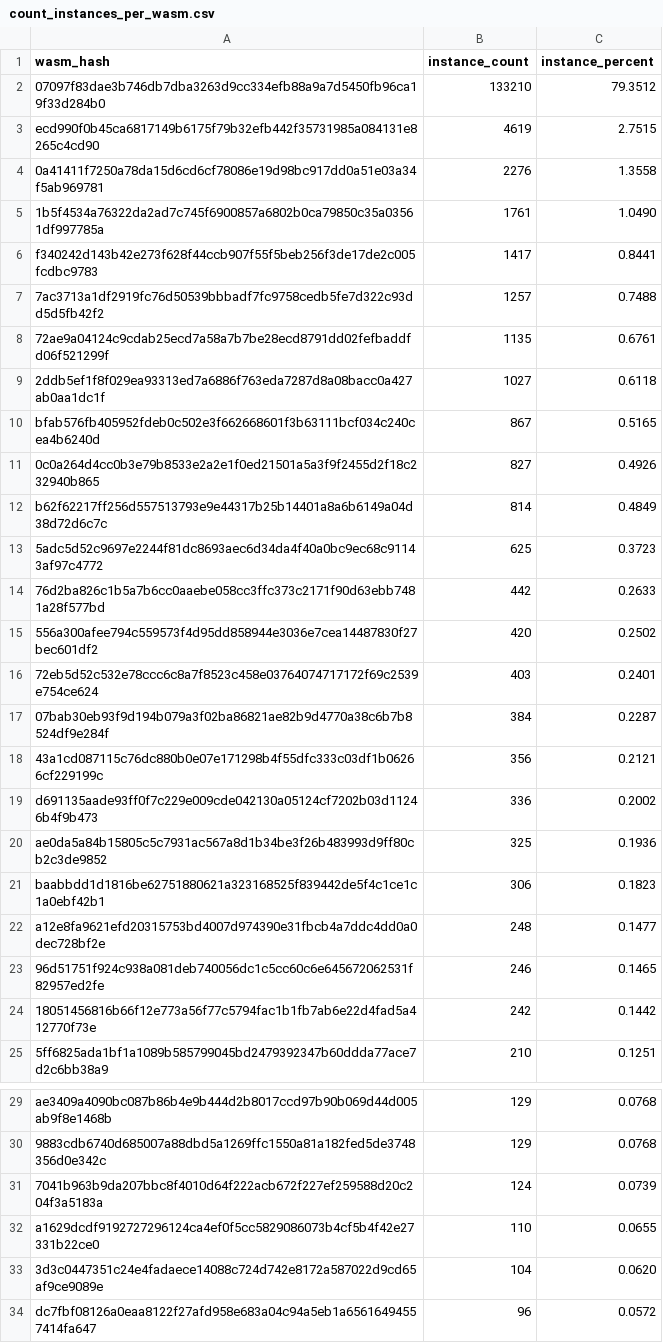
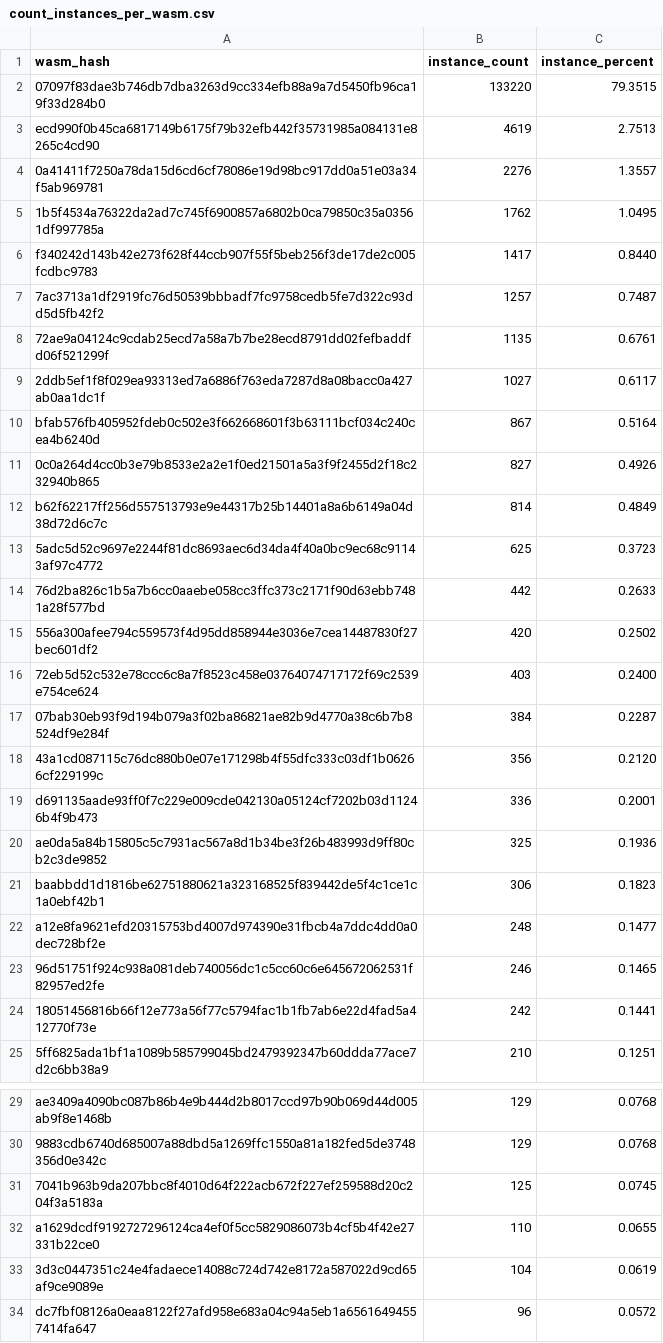
Before and after one commit to stellar-experimental/contract-wasms, a CSV file: analysis/count_instances_per_wasm.csv, drawn as a sheet; only a part is shown, gaps mark what is left out.

```diff
--- a/analysis/count_instances_per_wasm.csv
+++ b/analysis/count_instances_per_wasm.csv
@@ -1,11 +1,11 @@
 wasm_hash,instance_count,instance_percent
-"07097f83dae3b746db7dba3263d9cc334efb88a9a7d5450fb96ca19f33d284b0",133210,79.3512
-"ecd990f0b45ca6817149b6175f79b32efb442f35731985a084131e8265c4cd90",4619,2.7515
-"0a41411f7250a78da15d6cd6cf78086e19d98bc917dd0a51e03a34f5ab969781",2276,1.3558
-"1b5f4534a76322da2ad7c745f6900857a6802b0ca79850c35a03561df997785a",1761,1.0490
-"f340242d143b42e273f628f44ccb907f55f5beb256f3de17de2c005fcdbc9783",1417,0.8441
-"7ac3713a1df2919fc76d50539bbbadf7fc9758cedb5fe7d322c93dd5d5fb42f2",1257,0.7488
+"07097f83dae3b746db7dba3263d9cc334efb88a9a7d5450fb96ca19f33d284b0",133220,79.3515
+"ecd990f0b45ca6817149b6175f79b32efb442f35731985a084131e8265c4cd90",4619,2.7513
+"0a41411f7250a78da15d6cd6cf78086e19d98bc917dd0a51e03a34f5ab969781",2276,1.3557
+"1b5f4534a76322da2ad7c745f6900857a6802b0ca79850c35a03561df997785a",1762,1.0495
+"f340242d143b42e273f628f44ccb907f55f5beb256f3de17de2c005fcdbc9783",1417,0.8440
+"7ac3713a1df2919fc76d50539bbbadf7fc9758cedb5fe7d322c93dd5d5fb42f2",1257,0.7487
 "72ae9a04124c9cdab25ecd7a58a7b7be28ecd8791dd02fefbaddfd06f521299f",1135,0.6761
-"2ddb5ef1f8f029ea93313ed7a6886f763eda7287d8a08bacc0a427ab0aa1dc1f",1027,0.6118
-"bfab576fb405952fdeb0c502e3f662668601f3b63111bcf034c240cea4b6240d",867,0.5165
+"2ddb5ef1f8f029ea93313ed7a6886f763eda7287d8a08bacc0a427ab0aa1dc1f",1027,0.6117
+"bfab576fb405952fdeb0c502e3f662668601f3b63111bcf034c240cea4b6240d",867,0.5164
 "0c0a264d4cc0b3e79b8533e2a2e1f0ed21501a5a3f9f2455d2f18c232940b865",827,0.4926
@@ -15,6 +15,6 @@ wasm_hash,instance_count,instance_percent
 "556a300afee794c559573f4d95dd858944e3036e7cea14487830f27bec601df2",420,0.2502
-"72eb5d52c532e78ccc6c8a7f8523c458e03764074717172f69c2539e754ce624",403,0.2401
+"72eb5d52c532e78ccc6c8a7f8523c458e03764074717172f69c2539e754ce624",403,0.2400
 "07bab30eb93f9d194b079a3f02ba86821ae82b9d4770a38c6b7b8524df9e284f",384,0.2287
-"43a1cd087115c76dc880b0e07e171298b4f55dfc333c03df1b06266cf229199c",356,0.2121
-"d691135aade93ff0f7c229e009cde042130a05124cf7202b03d11246b4f9b473",336,0.2002
+"43a1cd087115c76dc880b0e07e171298b4f55dfc333c03df1b06266cf229199c",356,0.2120
+"d691135aade93ff0f7c229e009cde042130a05124cf7202b03d11246b4f9b473",336,0.2001
 "ae0da5a84b15805c5c7931ac567a8d1b34be3f26b483993d9ff80cb2c3de9852",325,0.1936
@@ -23,3 +23,3 @@ wasm_hash,instance_count,instance_percent
 "96d51751f924c938a081deb740056dc1c5cc60c6e645672062531f82957ed2fe",246,0.1465
-"18051456816b66f12e773a56f77c5794fac1b1fb7ab6e22d4fad5a412770f73e",242,0.1442
+"18051456816b66f12e773a56f77c5794fac1b1fb7ab6e22d4fad5a412770f73e",242,0.1441
 "5ff6825ada1bf1a1089b585799045bd2479392347b60ddda77ace7d2c6bb38a9",210,0.1251
@@ -30,5 +30,5 @@ wasm_hash,instance_count,instance_percent
 "9883cdb6740d685007a88dbd5a1269ffc1550a81a182fed5de3748356d0e342c",129,0.0768
-"7041b963b9da207bbc8f4010d64f222acb672f227ef259588d20c204f3a5183a",124,0.0739
+"7041b963b9da207bbc8f4010d64f222acb672f227ef259588d20c204f3a5183a",125,0.0745
 "a1629dcdf9192727296124ca4ef0f5cc5829086073b4cf5b4f42e27331b22ce0",110,0.0655
-"3d3c0447351c24e4fadaece14088c724d742e8172a587022d9cd65af9ce9089e",104,0.0620
+"3d3c0447351c24e4fadaece14088c724d742e8172a587022d9cd65af9ce9089e",104,0.0619
 "dc7fbf08126a0eaa8122f27afd958e683a04c94a5eb1a65616494557414fa647",96,0.0572
```
Also changed, not shown: analysis/find_sdk_version_results.csv, 7 other files.
